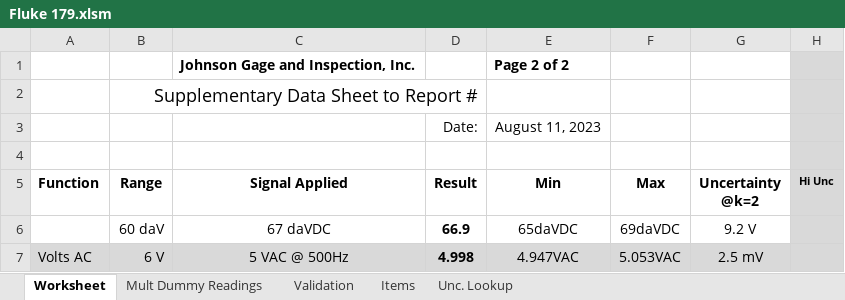
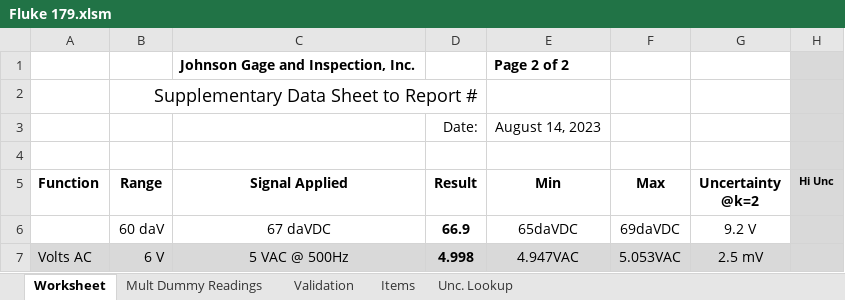
Before and after one commit to Johnson-Gage-Inspection-Inc/xl-Electrical-Workbook, an Excel workbook: Fluke 179.xlsm, sheet Worksheet, drawn as a sheet; only a part is shown; values as stored, in another font and other column widths than the file's, no borders; charts and pictures and conditional formats not drawn; the diff names each change by its address in the sheet, - before the commit and + after, or states it on an @@ line.

```diff
--- a/Fluke 179.xlsm (sheet Worksheet)
+++ b/Fluke 179.xlsm (sheet Worksheet)
-E3 (Min): August 11, 2023
+E3 (Min): August 14, 2023
```
Also changed, not shown: sheet Mult Dummy Readings.
